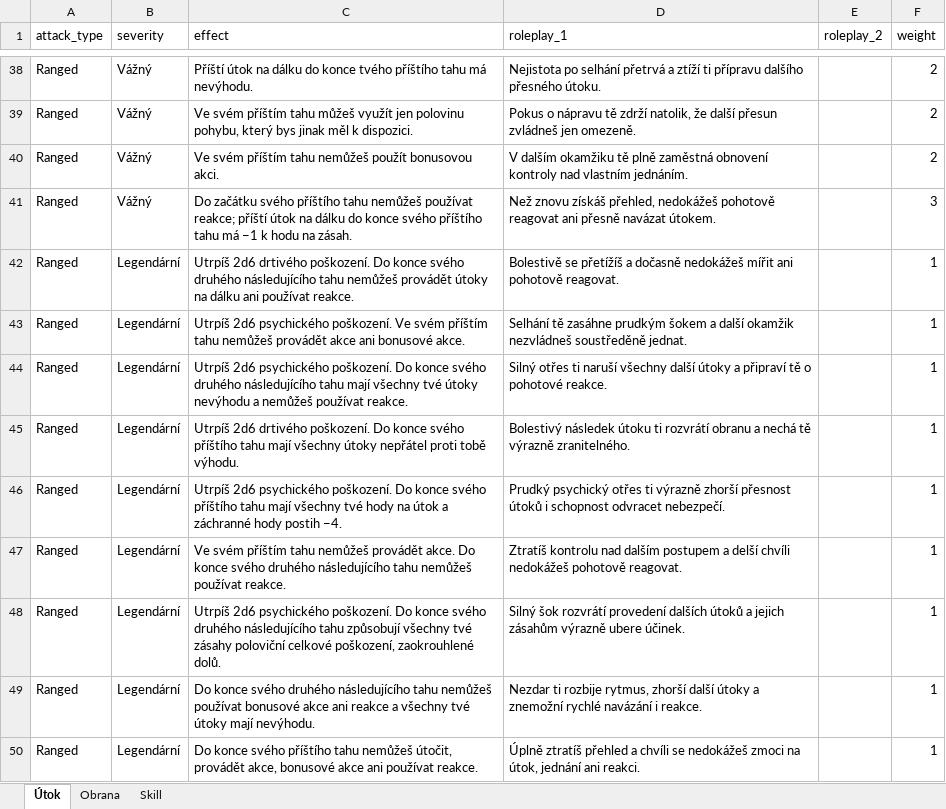
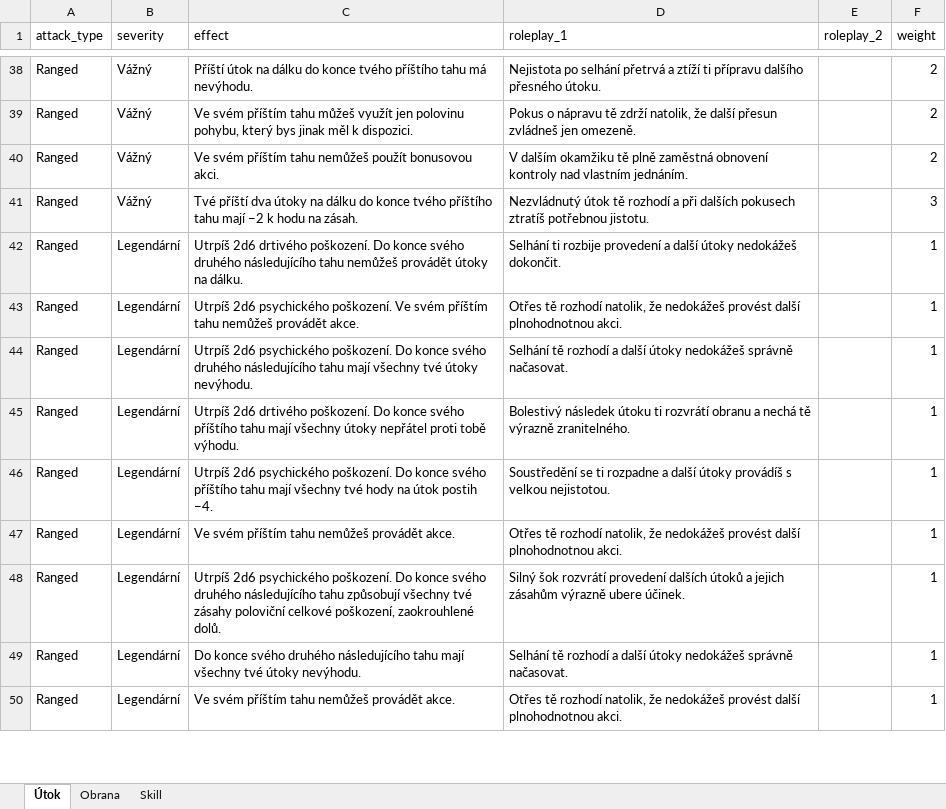
Before and after one commit to Leechesen/dnd-crit-fail-generator, an Excel workbook: crit_fails.xlsx, sheet Útok, drawn as a sheet; only a part is shown, gaps mark what is left out; values as stored, in another font and other column widths than the file's, no borders; the diff covers the shown part only; the diff names each change by its address in the sheet, - before the commit and + after, or states it on an @@ line.

```diff
--- a/crit_fails.xlsx (sheet Útok)
+++ b/crit_fails.xlsx (sheet Útok)
-C41 (effect): Do začátku svého příštího tahu nemůžeš používat reakce; příští útok na dálku do konce svého příštího tahu má −1 k hodu…
+C41 (effect): Tvé příští dva útoky na dálku do konce tvého příštího tahu mají −2 k hodu…
-D41 (roleplay_1): Než znovu získáš přehled, nedokážeš pohotově reagovat ani přesně navázat útokem.
+D41 (roleplay_1): Nezvládnutý útok tě rozhodí a při dalších pokusech ztratíš potřebnou jistotu.
-C42 (effect): …útoky na dálku ani používat reakce.
+C42 (effect): …útoky na dálku.
-D42 (roleplay_1): Bolestivě se přetížíš a dočasně nedokážeš mířit ani pohotově reagovat.
+D42 (roleplay_1): Selhání ti rozbije provedení a další útoky nedokážeš dokončit.
-C43 (effect): …nemůžeš provádět akce ani bonusové akce.
+C43 (effect): …nemůžeš provádět akce.
-D43 (roleplay_1): Selhání tě zasáhne prudkým šokem a další okamžik nezvládneš soustředěně jednat.
+D43 (roleplay_1): Otřes tě rozhodí natolik, že nedokážeš provést další plnohodnotnou akci.
-C44 (effect): …tvé útoky nevýhodu a nemůžeš používat reakce.
+C44 (effect): …tvé útoky nevýhodu.
-D44 (roleplay_1): Silný otřes ti naruší všechny další útoky a připraví tě o pohotové reakce.
+D44 (roleplay_1): Selhání tě rozhodí a další útoky nedokážeš správně načasovat.
-C46 (effect): …na útok a záchranné hody postih −4.
+C46 (effect): …na útok postih −4.
-D46 (roleplay_1): Prudký psychický otřes ti výrazně zhorší přesnost útoků i schopnost odvracet nebezpečí.
+D46 (roleplay_1): Soustředění se ti rozpadne a další útoky provádíš s velkou nejistotou.
-C47 (effect): …provádět akce. Do konce svého druhého následujícího tahu nemůžeš používat reakce.
+C47 (effect): …provádět akce.
-D47 (roleplay_1): Ztratíš kontrolu nad dalším postupem a delší chvíli nedokážeš pohotově reagovat.
+D47 (roleplay_1): Otřes tě rozhodí natolik, že nedokážeš provést další plnohodnotnou akci.
-C49 (effect): …následujícího tahu nemůžeš používat bonusové akce ani reakce a všechny tvé útoky mají nevýhodu.
+C49 (effect): …následujícího tahu mají všechny tvé útoky nevýhodu.
-D49 (roleplay_1): Nezdar ti rozbije rytmus, zhorší další útoky a znemožní rychlé navázání i reakce.
+D49 (roleplay_1): Selhání tě rozhodí a další útoky nedokážeš správně načasovat.
-C50 (effect): Do konce svého příštího tahu nemůžeš útočit, provádět akce, bonusové akce ani používat reakce.
+C50 (effect): Ve svém příštím tahu nemůžeš provádět akce.
-D50 (roleplay_1): Úplně ztratíš přehled a chvíli se nedokážeš zmoci na útok, jednání ani reakci.
+D50 (roleplay_1): Otřes tě rozhodí natolik, že nedokážeš provést další plnohodnotnou akci.
```
Also changed, not shown: 48 edited cells elsewhere in this sheet, sheet Skill, sheet Obrana.
